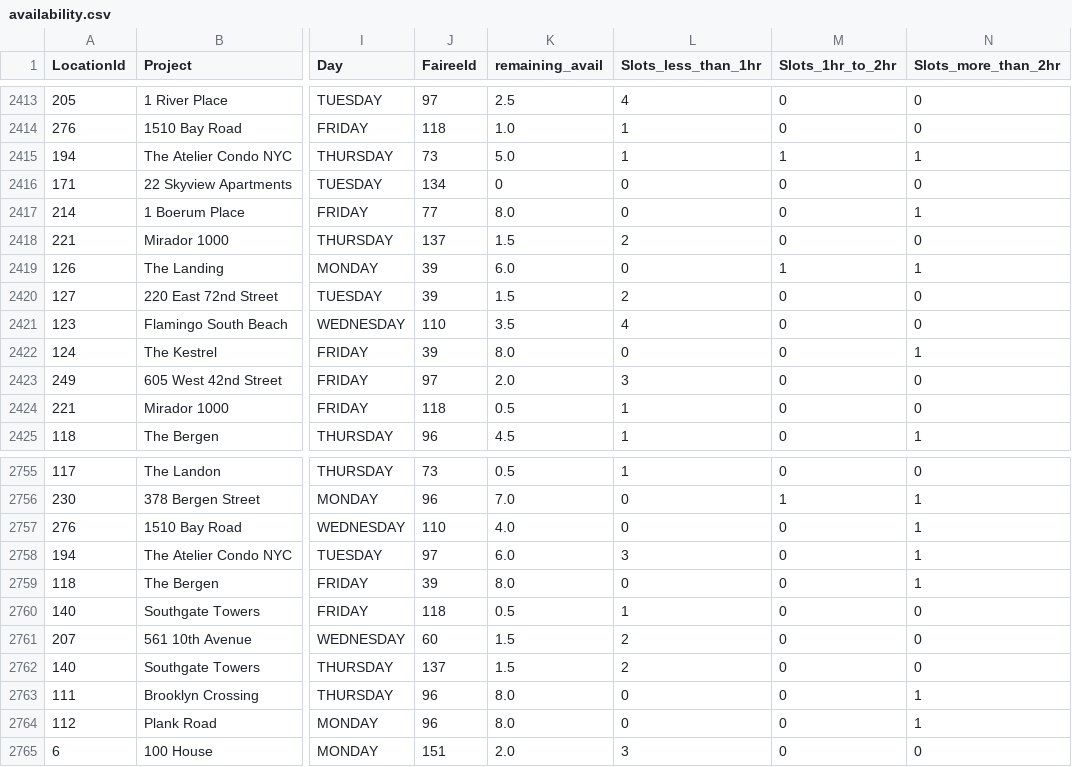
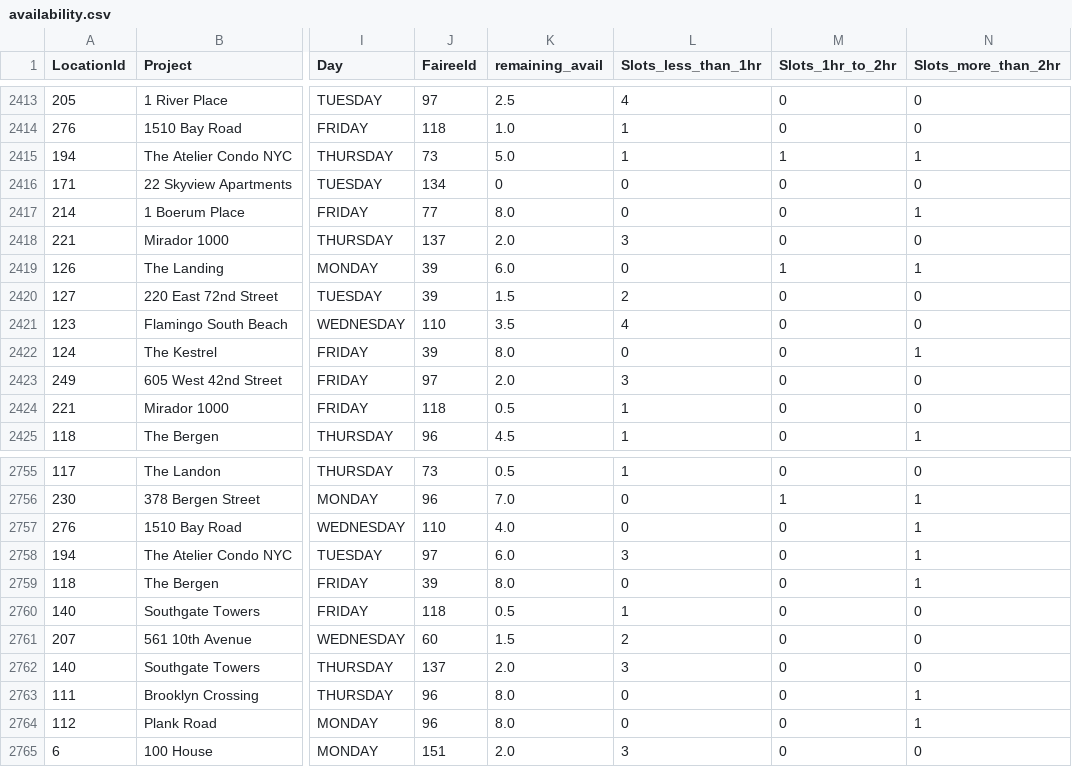
Before and after one commit to AryanGupta-Faireez/availability-dashboard, a CSV file: data/availability.csv, drawn as a sheet; only a part is shown, gaps mark what is left out; the diff covers the shown part only; the diff names each change by its address in the sheet, - before the commit and + after, or states it on an @@ line.

```diff
--- a/data/availability.csv
+++ b/data/availability.csv
-K2418 (remaining_avail): 1.5
+K2418 (remaining_avail): 2.0
-L2418 (Slots_less_than_1hr): 2
+L2418 (Slots_less_than_1hr): 3
-K2762 (remaining_avail): 1.5
+K2762 (remaining_avail): 2.0
-L2762 (Slots_less_than_1hr): 2
+L2762 (Slots_less_than_1hr): 3
```
Also changed, not shown: 22 edited cells elsewhere in this file, 1 other file.
